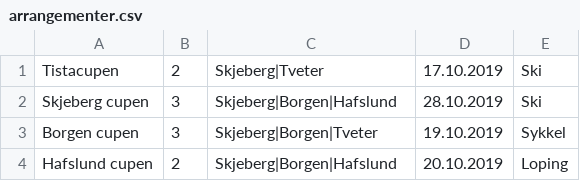
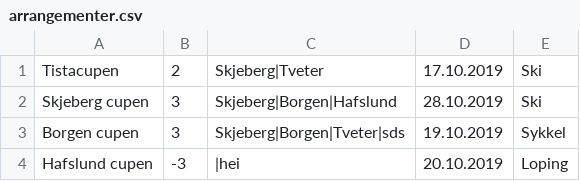
Before and after one commit to SnorreW/Gruppe9, a CSV file: gruppeeksamen/src/main/java/gruppeeksamen/arrangementer.csv, drawn as a sheet.

```diff
--- a/gruppeeksamen/src/main/java/gruppeeksamen/arrangementer.csv
+++ b/gruppeeksamen/src/main/java/gruppeeksamen/arrangementer.csv
@@ -2,3 +2,3 @@ Tistacupen;2;Skjeberg|Tveter;17.10.2019;Ski
 Skjeberg cupen;3;Skjeberg|Borgen|Hafslund;28.10.2019;Ski
-Borgen cupen;3;Skjeberg|Borgen|Tveter;19.10.2019;Sykkel
-Hafslund cupen;2;Skjeberg|Borgen|Hafslund;20.10.2019;Loping
+Borgen cupen;3;Skjeberg|Borgen|Tveter|sds;19.10.2019;Sykkel
+Hafslund cupen;-3;|hei;20.10.2019;Loping
```
Also changed, not shown: 7 other files.
